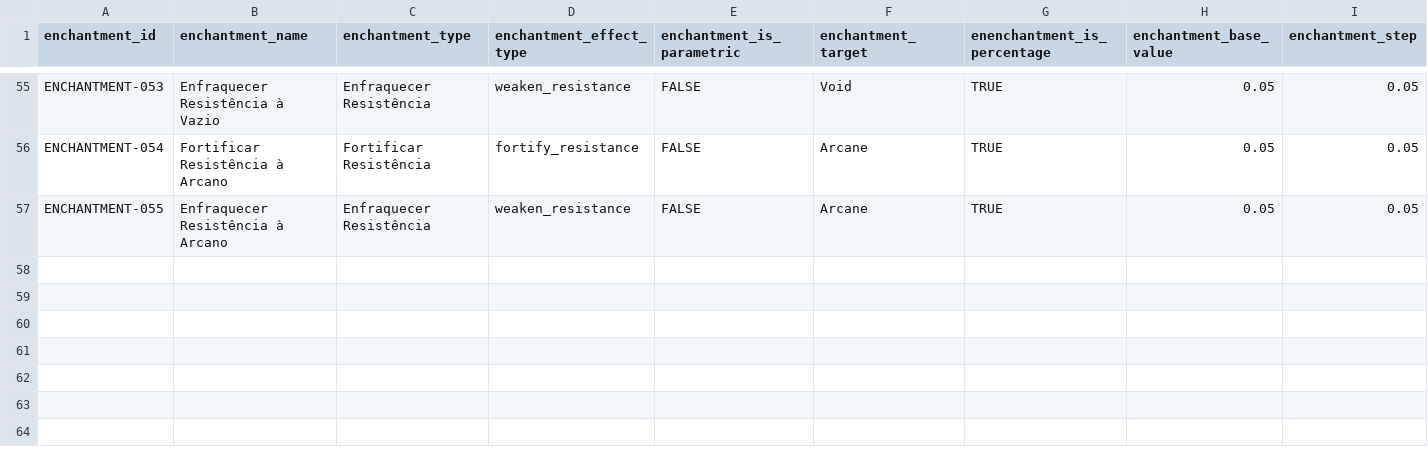
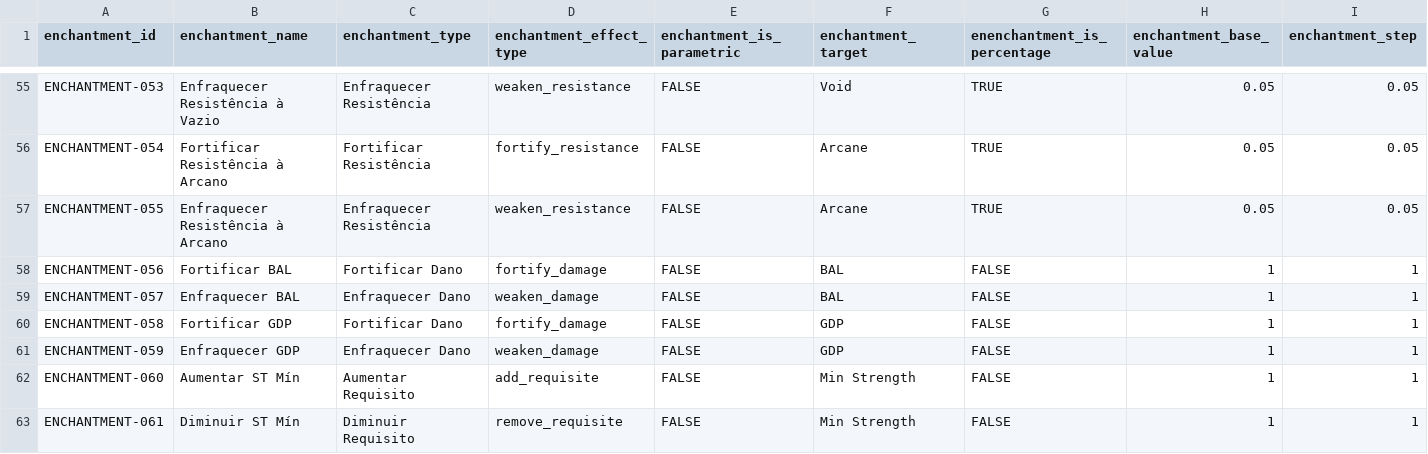
Before and after one commit to data-poet/archivumSheet, a CSV file: data/db_magic_enchantments.csv, drawn as a sheet; only a part is shown, gaps mark what is left out; rows hold the shown columns only; the diff covers the shown part only; the diff names each change by its address in the sheet, - before the commit and + after, or states it on an @@ line.

Commit message:
data(enchantments): add weapon-enchantment rows and weapon weight support
Adds ENCHANTMENT-056 through 066 (BAL/GDP damage, Min Strength/PREC/TR
requisites, and the Retorno Mágico special effect) and extends rows
036/037 (add_weight/remove_weight) to allow melee, ranged, and firearms
weapons. This is the data underlying the melee/ranged/firearms
enchantments engine wiring already committed.

```diff
--- a/data/db_magic_enchantments.csv
+++ b/data/db_magic_enchantments.csv
+row 58: ENCHANTMENT-056 | Fortificar BAL | Fortificar Dano | fortify_damage | FALSE | BAL | FALSE | 1 | 1
+row 59: ENCHANTMENT-057 | Enfraquecer BAL | Enfraquecer Dano | weaken_damage | FALSE | BAL | FALSE | 1 | 1
+row 60: ENCHANTMENT-058 | Fortificar GDP | Fortificar Dano | fortify_damage | FALSE | GDP | FALSE | 1 | 1
+row 61: ENCHANTMENT-059 | Enfraquecer GDP | Enfraquecer Dano | weaken_damage | FALSE | GDP | FALSE | 1 | 1
+row 62: ENCHANTMENT-060 | Aumentar ST Mín | Aumentar Requisito | add_requisite | FALSE | Min Strength | FALSE | 1 | 1
+row 63: ENCHANTMENT-061 | Diminuir ST Mín | Diminuir Requisito | remove_requisite | FALSE | Min Strength | FALSE | 1 | 1
```
Also changed, not shown: 5 added rows and 2 edited cells elsewhere in this file.
